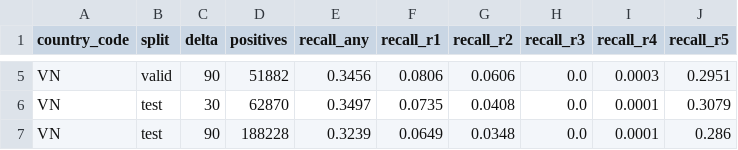
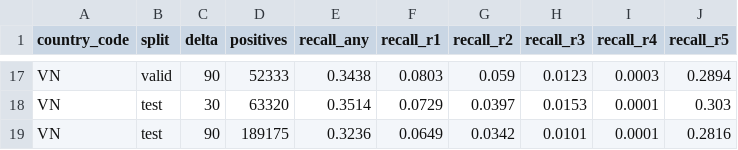
Before and after one commit to haiiyins/retail_multidim_pipeline, a CSV file: docs/report/tables/t12_candidate_recall.csv, drawn as a sheet; only a part is shown, gaps mark what is left out; addresses are those after the commit; the diff covers the shown part only; the diff names each change by its address in the sheet, - before the commit and + after, or states it on an @@ line.

```diff
--- a/docs/report/tables/t12_candidate_recall.csv
+++ b/docs/report/tables/t12_candidate_recall.csv
-D17 (positives): 51882
+D17 (positives): 52333
-E17 (recall_any): 0.3456
+E17 (recall_any): 0.3438
-F17 (recall_r1): 0.0806
+F17 (recall_r1): 0.0803
-G17 (recall_r2): 0.0606
+G17 (recall_r2): 0.059
-H17 (recall_r3): 0.0
+H17 (recall_r3): 0.0123
-J17 (recall_r5): 0.2951
+J17 (recall_r5): 0.2894
-D18 (positives): 62870
+D18 (positives): 63320
-E18 (recall_any): 0.3497
+E18 (recall_any): 0.3514
-F18 (recall_r1): 0.0735
+F18 (recall_r1): 0.0729
-G18 (recall_r2): 0.0408
+G18 (recall_r2): 0.0397
-H18 (recall_r3): 0.0
+H18 (recall_r3): 0.0153
-J18 (recall_r5): 0.3079
+J18 (recall_r5): 0.303
-D19 (positives): 188228
+D19 (positives): 189175
-E19 (recall_any): 0.3239
+E19 (recall_any): 0.3236
-G19 (recall_r2): 0.0348
+G19 (recall_r2): 0.0342
-H19 (recall_r3): 0.0
+H19 (recall_r3): 0.0101
-J19 (recall_r5): 0.286
+J19 (recall_r5): 0.2816
```
Also changed, not shown: 12 added rows and 19 edited cells elsewhere in this file, docs/report/tables/t03_quarantine_sales.csv, docs/report/tables/t04_gates.csv, 43 other files.
